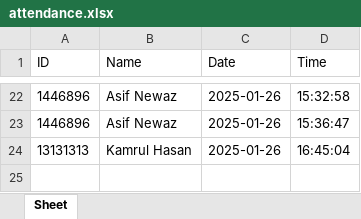
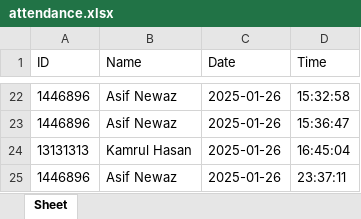
Before and after one commit to Asifnewaz/RTFaceRecognition, an Excel workbook: attendance.xlsx, sheet Sheet, drawn as a sheet; only a part is shown, gaps mark what is left out; values as stored, in another font and other column widths than the file's, no borders; the diff names each change by its address in the sheet, - before the commit and + after, or states it on an @@ line.

```diff
--- a/attendance.xlsx (sheet Sheet)
+++ b/attendance.xlsx (sheet Sheet)
+row 25: 1446896 | Asif Newaz | 2025-01-26 | 23:37:11
```
Also changed, not shown: 5 other files.
